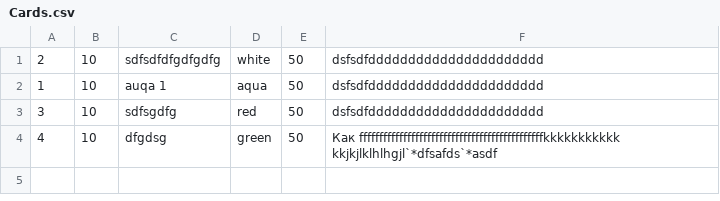
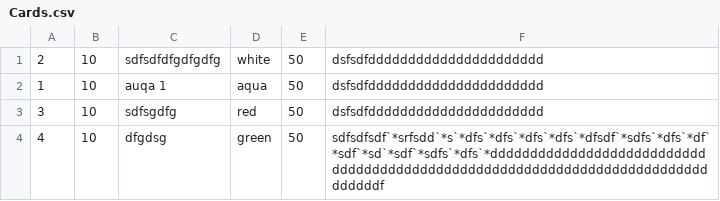
Before and after one commit to DyshaGusew/TaskBoards, a CSV file: DataBases/Cards.csv, drawn as a sheet.

```diff
--- a/DataBases/Cards.csv
+++ b/DataBases/Cards.csv
@@ -3,2 +3,2 @@
 3;10;sdfsgdfg;red;50;dsfsdfdddddddddddddddddddddd
-4;10;dfgdsg;green;50;Как ffffffffffffffffffffffffffffffffffffffffffffffkkkkkkkkkkk             kkjkjlklhlhgjl`*dfsafds`*asdf
+4;10;dfgdsg;green;50;sdfsdfsdf`*srfsdd`*s`*dfs`*dfs`*dfs`*dfs`*dfsdf`*sdfs`*dfs`*df`*sdf`*sd`*sdf`*sdfs`*dfs`*ddddddddddddddddddddddddddddddddddddddddddddddddddddddddddddddddddddddddddddddddf
```
Also changed, not shown: DataBases/Boards.csv, 4 other files.
